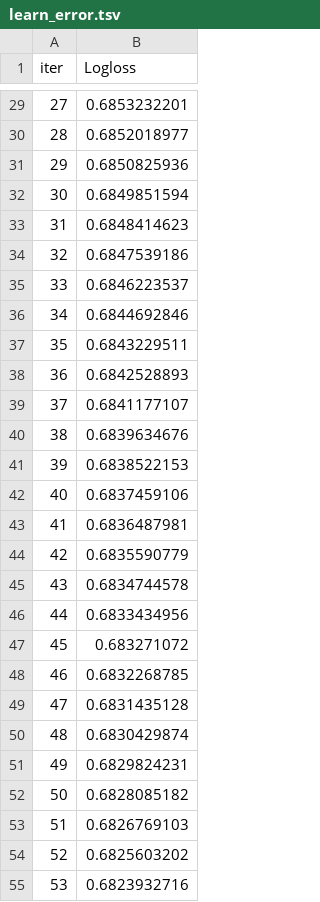
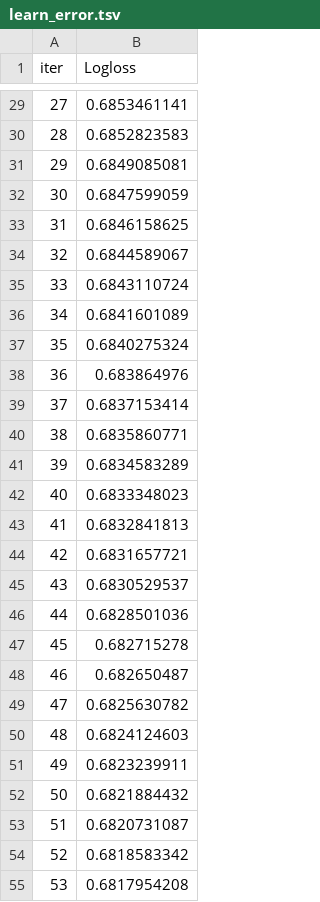
Before and after one commit to ParutinM/UpliftModeling, a TSV file: catboost_info/learn_error.tsv, drawn as a sheet; only a part is shown, gaps mark what is left out; the diff covers the shown part only.

```diff
--- a/catboost_info/learn_error.tsv
+++ b/catboost_info/learn_error.tsv
@@ -29,27 +29,27 @@ iter	Logloss
-27	0.6853232201
-28	0.6852018977
-29	0.6850825936
-30	0.6849851594
-31	0.6848414623
-32	0.6847539186
-33	0.6846223537
-34	0.6844692846
-35	0.6843229511
-36	0.6842528893
-37	0.6841177107
-38	0.6839634676
-39	0.6838522153
-40	0.6837459106
-41	0.6836487981
-42	0.6835590779
-43	0.6834744578
-44	0.6833434956
-45	0.683271072
-46	0.6832268785
-47	0.6831435128
-48	0.6830429874
-49	0.6829824231
-50	0.6828085182
-51	0.6826769103
-52	0.6825603202
-53	0.6823932716
+27	0.6853461141
+28	0.6852823583
+29	0.6849085081
+30	0.6847599059
+31	0.6846158625
+32	0.6844589067
+33	0.6843110724
+34	0.6841601089
+35	0.6840275324
+36	0.683864976
+37	0.6837153414
+38	0.6835860771
+39	0.6834583289
+40	0.6833348023
+41	0.6832841813
+42	0.6831657721
+43	0.6830529537
+44	0.6828501036
+45	0.682715278
+46	0.682650487
+47	0.6825630782
+48	0.6824124603
+49	0.6823239911
+50	0.6821884432
+51	0.6820731087
+52	0.6818583342
+53	0.6817954208
```
Also changed, not shown: 73 edited cells elsewhere in this file, catboost_info/time_left.tsv, 18 other files.
